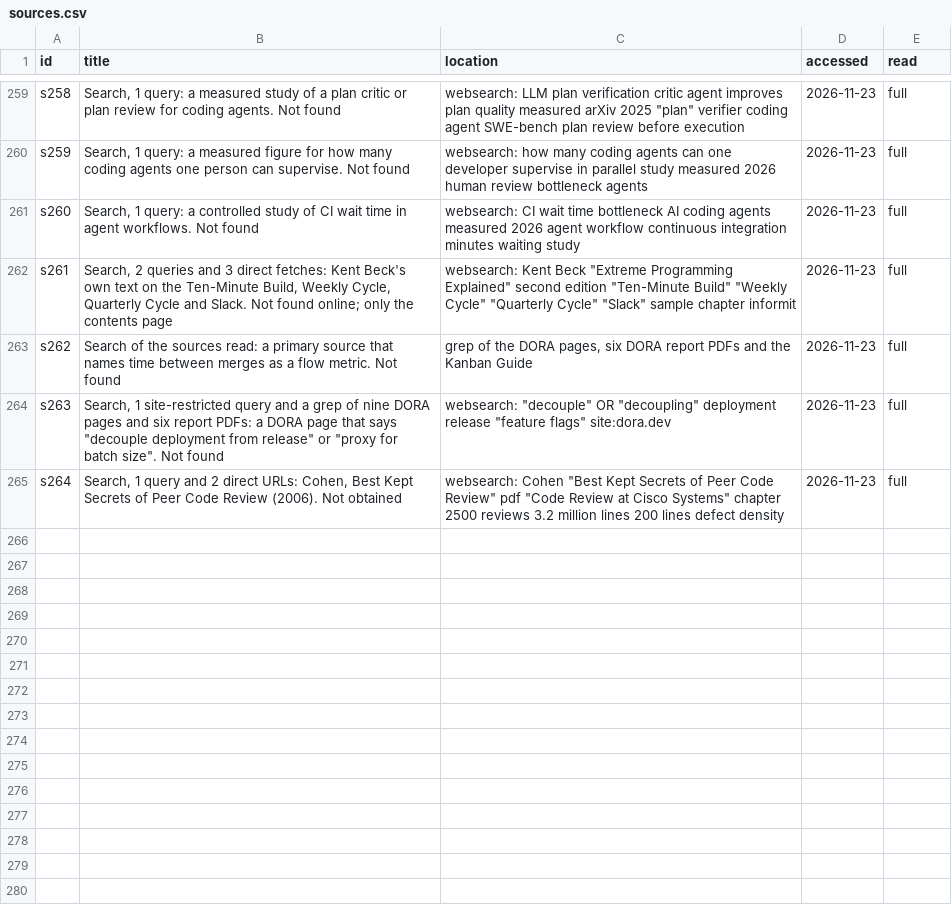
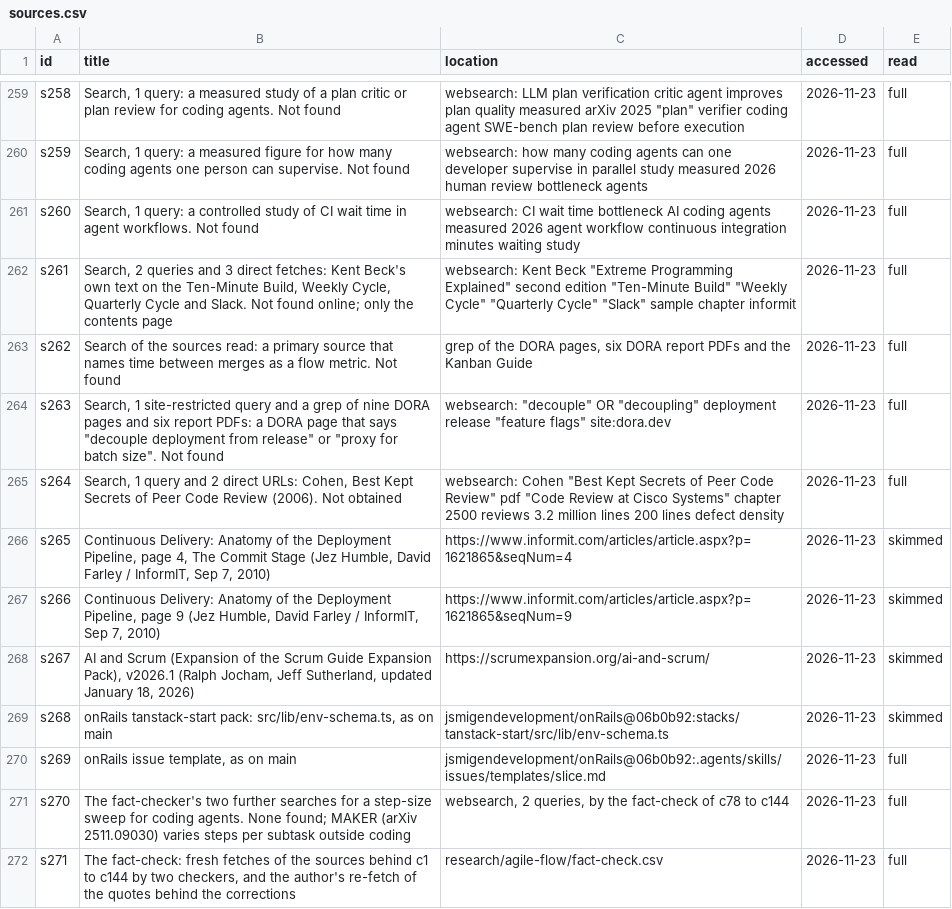
Before and after one commit to jsmigendevelopment/AI-Dev-Workflow, a CSV file: research/agile-flow/sources.csv, drawn as a sheet; only a part is shown, gaps mark what is left out.

```diff
--- a/research/agile-flow/sources.csv
+++ b/research/agile-flow/sources.csv
@@ -265 +265,8 @@ s263,"Search, 1 site-restricted query and a grep of nine DORA pages and six repo
 s264,"Search, 1 query and 2 direct URLs: Cohen, Best Kept Secrets of Peer Code Review (2006). Not obtained","websearch: Cohen ""Best Kept Secrets of Peer Code Review"" pdf ""Code Review at Cisco Systems"" chapter 2500 reviews 3.2 million lines 200 lines defect density",2026-11-23,full
+s265,"Continuous Delivery: Anatomy of the Deployment Pipeline, page 4, The Commit Stage (Jez Humble, David Farley / InformIT, Sep 7, 2010)",https://www.informit.com/articles/article.aspx?p=1621865&seqNum=4,2026-11-23,skimmed
+s266,"Continuous Delivery: Anatomy of the Deployment Pipeline, page 9 (Jez Humble, David Farley / InformIT, Sep 7, 2010)",https://www.informit.com/articles/article.aspx?p=1621865&seqNum=9,2026-11-23,skimmed
+s267,"AI and Scrum (Expansion of the Scrum Guide Expansion Pack), v2026.1 (Ralph Jocham, Jeff Sutherland, updated January 18, 2026)",https://scrumexpansion.org/ai-and-scrum/,2026-11-23,skimmed
+s268,"onRails tanstack-start pack: src/lib/env-schema.ts, as on main",jsmigendevelopment/onRails@06b0b92:stacks/tanstack-start/src/lib/env-schema.ts,2026-11-23,skimmed
+s269,"onRails issue template, as on main",jsmigendevelopment/onRails@06b0b92:.agents/skills/issues/templates/slice.md,2026-11-23,full
+s270,The fact-checker's two further searches for a step-size sweep for coding agents. None found; MAKER (arXiv 2511.09030) varies steps per subtask outside coding,"websearch, 2 queries, by the fact-check of c78 to c144",2026-11-23,full
+s271,"The fact-check: fresh fetches of the sources behind c1 to c144 by two checkers, and the author's re-fetch of the quotes behind the corrections",research/agile-flow/fact-check.csv,2026-11-23,full
```
Also changed, not shown: 19 other files.
